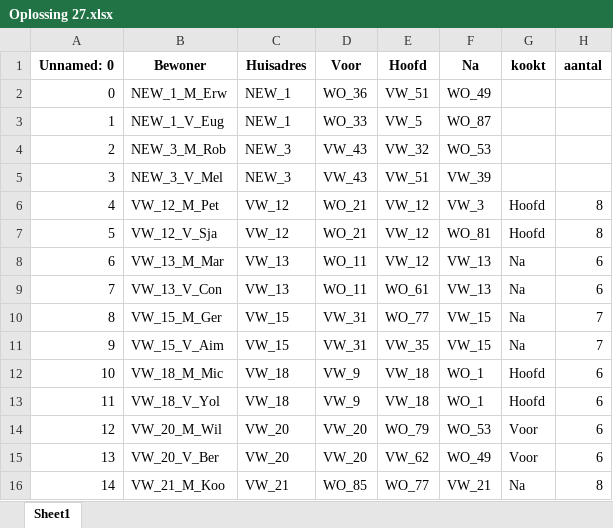
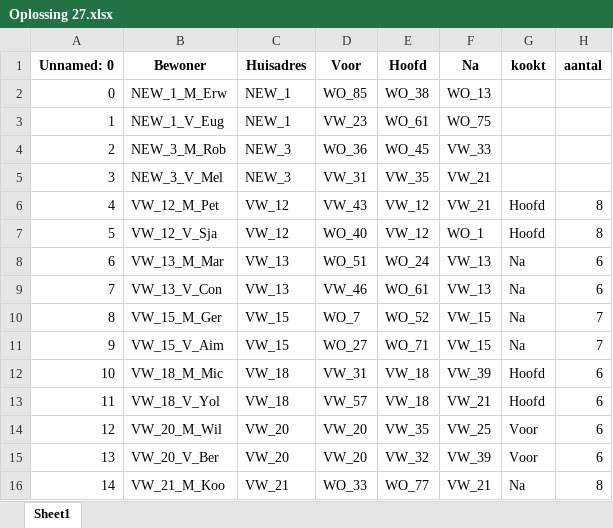
Before and after one commit to chnhongyu/rdp, an Excel workbook: Oplossing 27.xlsx, sheet Sheet1, drawn as a sheet; only a part is shown; values as stored, in another font and other column widths than the file's, no borders; the diff covers the shown part only; the diff names each change by its address in the sheet, - before the commit and + after, or states it on an @@ line.

```diff
--- a/Oplossing 27.xlsx (sheet Sheet1)
+++ b/Oplossing 27.xlsx (sheet Sheet1)
-D2 (Voor): WO_36
+D2 (Voor): WO_85
-E2 (Hoofd): VW_51
+E2 (Hoofd): WO_38
-F2 (Na): WO_49
+F2 (Na): WO_13
-D3 (Voor): WO_33
+D3 (Voor): VW_23
-E3 (Hoofd): VW_5
+E3 (Hoofd): WO_61
-F3 (Na): WO_87
+F3 (Na): WO_75
-D4 (Voor): VW_43
+D4 (Voor): WO_36
-E4 (Hoofd): VW_32
+E4 (Hoofd): WO_45
-F4 (Na): WO_53
+F4 (Na): VW_33
-D5 (Voor): VW_43
+D5 (Voor): VW_31
-E5 (Hoofd): VW_51
+E5 (Hoofd): VW_35
-F5 (Na): VW_39
+F5 (Na): VW_21
-D6 (Voor): WO_21
+D6 (Voor): VW_43
-F6 (Na): VW_3
+F6 (Na): VW_21
-D7 (Voor): WO_21
+D7 (Voor): WO_40
-F7 (Na): WO_81
+F7 (Na): WO_1
-D8 (Voor): WO_11
+D8 (Voor): WO_51
-E8 (Hoofd): VW_12
+E8 (Hoofd): WO_24
-D9 (Voor): WO_11
+D9 (Voor): VW_46
-D10 (Voor): VW_31
+D10 (Voor): WO_7
-E10 (Hoofd): WO_77
+E10 (Hoofd): WO_52
-D11 (Voor): VW_31
+D11 (Voor): WO_27
-E11 (Hoofd): VW_35
+E11 (Hoofd): WO_71
-D12 (Voor): VW_9
+D12 (Voor): VW_31
-F12 (Na): WO_1
+F12 (Na): VW_39
-D13 (Voor): VW_9
+D13 (Voor): VW_57
-F13 (Na): WO_1
+F13 (Na): VW_21
-E14 (Hoofd): WO_79
+E14 (Hoofd): VW_35
-F14 (Na): WO_53
+F14 (Na): VW_25
-E15 (Hoofd): VW_62
+E15 (Hoofd): VW_32
-F15 (Na): WO_49
+F15 (Na): VW_39
-D16 (Voor): WO_85
+D16 (Voor): WO_33
```
Also changed, not shown: 216 edited cells elsewhere in this sheet, Oplossing 1.xlsx, Oplossing 19.xlsx, 28 other files.
